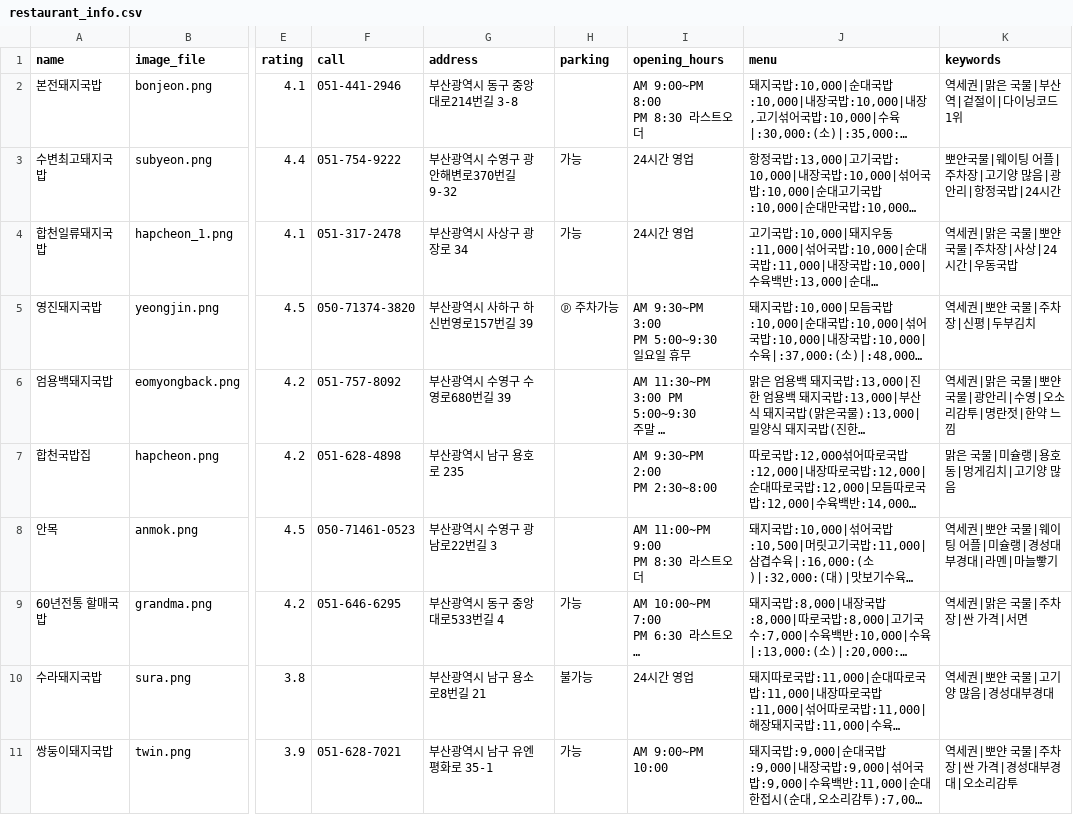
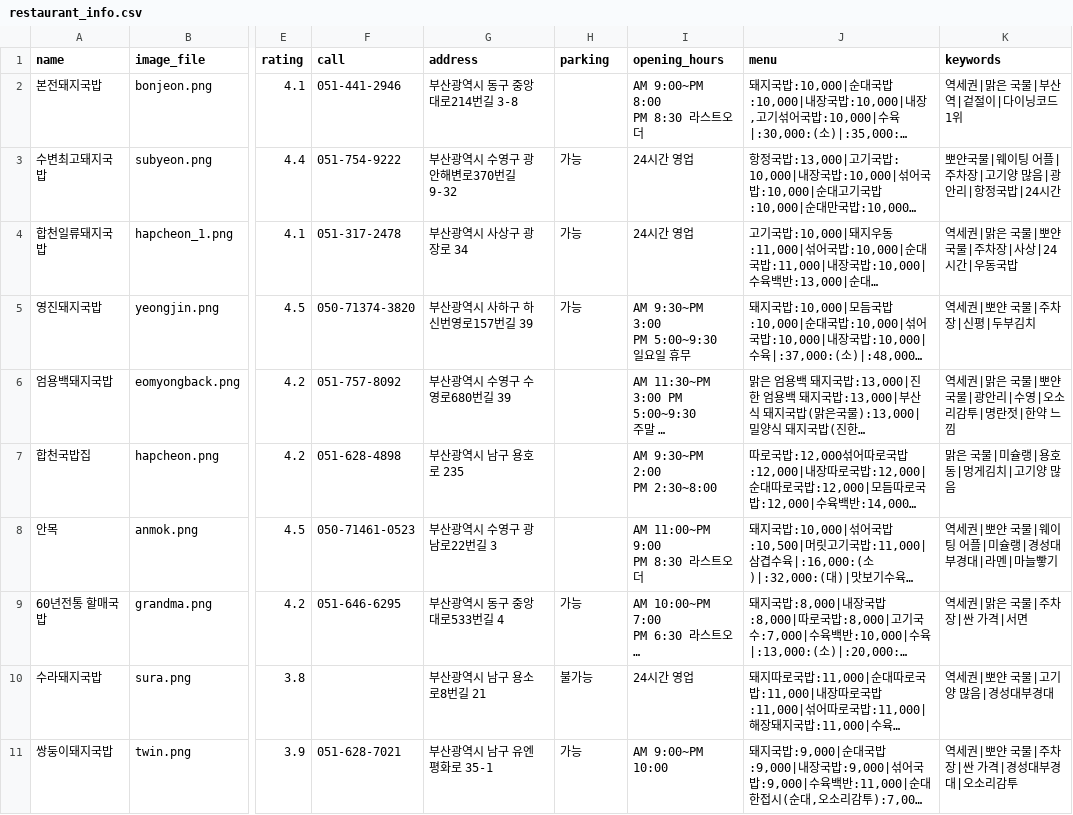
Before and after one commit to erica414/OpenSource, a CSV file: restaurant_info.csv, drawn as a sheet; only a part is shown, gaps mark what is left out; long unchanged cells end in …; the diff names each change by its address in the sheet, - before the commit and + after, or states it on an @@ line.

Commit message:
Fix formatting issues in restaurant_info.csv

```diff
--- a/restaurant_info.csv
+++ b/restaurant_info.csv
-H5 (parking): ⓟ 주차가능
+H5 (parking): 가능
```
